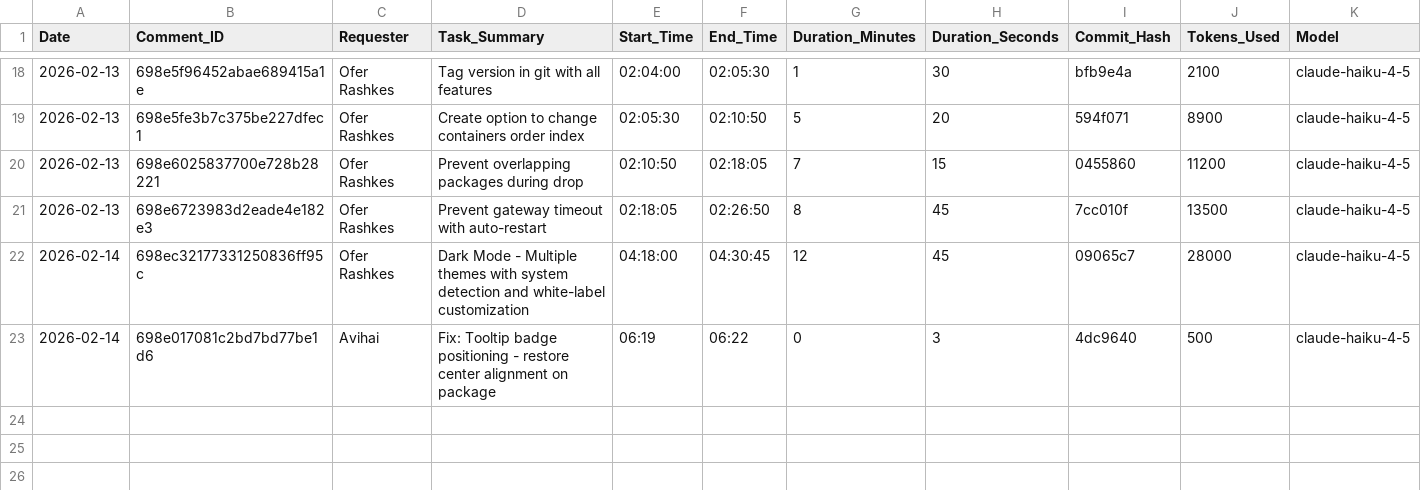
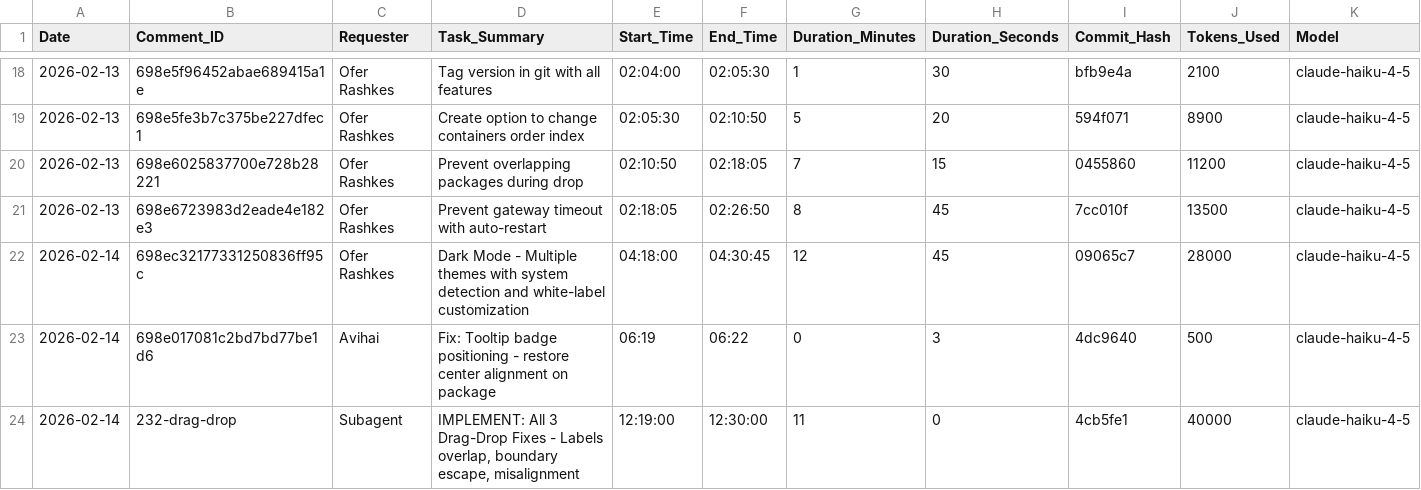
Before and after one commit to overclaw2/chart-builder, a CSV file: task-log.csv, drawn as a sheet; only a part is shown, gaps mark what is left out; rows hold the shown columns only; the diff names each change by its address in the sheet, - before the commit and + after, or states it on an @@ line.

Commit message:
FIX: Implement 3 specific drag-drop styling fixes
PROBLEM 1: Position Badge Positioning
- Moved blue position badge BELOW the package rectangle (from center overlay)
- Changed from 'top: 50%; transform: translate(-50%, -50%)' to 'bottom: -2.5rem; transform: translateX(-50%)'
- Increased z-index from 5 to 10 for better visibility
- Badge now appears directly underneath package, not overlapping content
- Removed center centering transform, uses bottom offset instead

PROBLEM 2: Start/Stop IndexWidth Labels Visibility
- Fixed label clipping during drag operations
- Increased z-index from 99 to 1000 for proper layering
- Adjusted bottom position from -3rem to -3.5rem for more space
- Added 'overflow: visible' to .drag-index-labels container
- Added explicit z-index: 1001 to .drag-index-label elements
- Added 'overflow: visible' and 'text-overflow: clip' to ensure labels are fully visible
- Labels now fully visible during drag without clipping

PROBLEM 3: Drop Zone Alignment
- Tightened drop zone boundaries to match visual compartment rectangle exactly
- Updated .drop-zones-grid border from solid to dashed (1px dashed rgba(34, 139, 34, 0.6))
- Changed background gradient colors from teal to green (rgba(34, 139, 34, ...))
- Synced visual boundary with actual droppable zone
- Updated .container-bar-wrapper bottom margin from 4.5rem to 5rem
- Increased padding-bottom from 2.5rem to 3rem for label clearance
- Added box-sizing: border-box to .container-bar for precise alignment
- Drop zones now perfectly align with visual green dashed rectangle boundary

Files modified:
- src/app/features/container-visualization/container-visualization.component.css

All 3 fixes ensure:
- Visual consistency between drop zones and visible boundaries
- Labels are fully visible and not clipped during drag
- Position badge doesn't obscure package content

```diff
--- a/task-log.csv
+++ b/task-log.csv
+row 24: 2026-02-14 | 232-drag-drop | Subagent | IMPLEMENT: All 3 Drag-Drop Fixes - Labels overlap, boundary escape, misalignment | 12:19:00 | 12:30:00 | 11 | 0 | 4cb5fe1 | 40000 | claude-haiku-4-5
```
Also changed, not shown: 1 other file.
